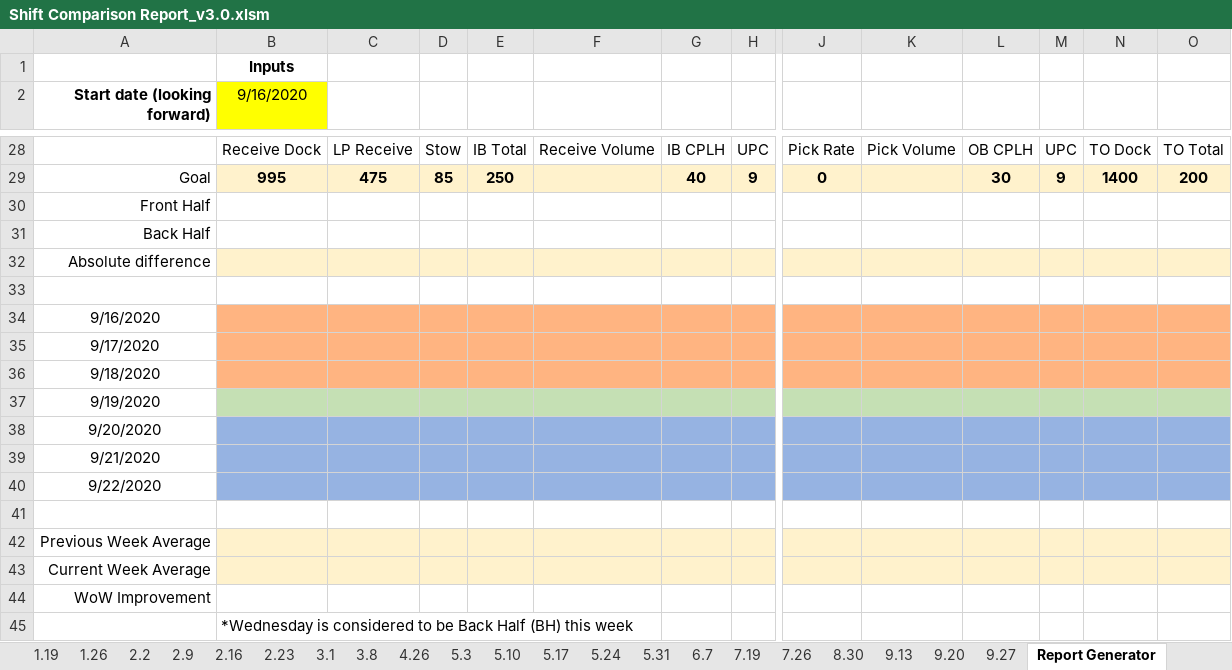
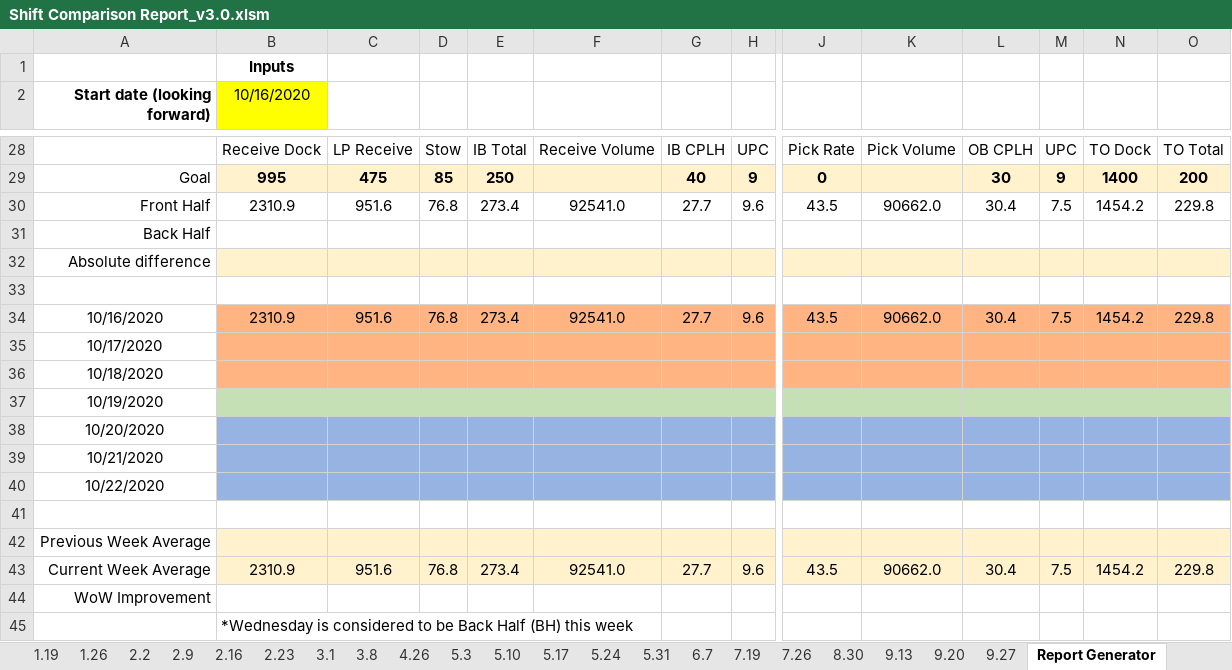
Before and after one commit to geovani-montoya/amazon_shift_comparison_reports_automation, an Excel workbook: Shift Comparison Report_v3.0.xlsm, sheet Report Generator, drawn as a sheet; only a part is shown, gaps mark what is left out; values as stored, in another font and other column widths than the file's, no borders; charts and pictures and conditional formats not drawn; removed rows and columns are numbered as before the commit, all else as after; rows hold the shown columns only; the diff covers the shown part only; the diff names each change by its address in the sheet, - before the commit and + after, or states it on an @@ line.

```diff
--- a/Shift Comparison Report_v3.0.xlsm (sheet Report Generator)
+++ b/Shift Comparison Report_v3.0.xlsm (sheet Report Generator)
-B2: 9/16/2020
+B2: 10/16/2020
-row 30: Front Half
+row 30: Front Half | 2310.9 | 951.6 | 76.8 | 273.4 | 92541.0 | 27.7 | 9.6 | 43.5 | 90662.0 | 30.4 | 7.5 | 1454.2 | 229.8
-row 34: 9/16/2020
+row 34: 10/16/2020 | 2310.9 | 951.6 | 76.8 | 273.4 | 92541.0 | 27.7 | 9.6 | 43.5 | 90662.0 | 30.4 | 7.5 | 1454.2 | 229.8
-A35 (Start date (looking forward)): 9/17/2020
+A35 (Start date (looking forward)): 10/17/2020
-A36 (Start date (looking forward)): 9/18/2020
+A36 (Start date (looking forward)): 10/18/2020
-A37 (Start date (looking forward)): 9/19/2020
+A37 (Start date (looking forward)): 10/19/2020
-A38 (Start date (looking forward)): 9/20/2020
+A38 (Start date (looking forward)): 10/20/2020
-A39 (Start date (looking forward)): 9/21/2020
+A39 (Start date (looking forward)): 10/21/2020
-A40 (Start date (looking forward)): 9/22/2020
+A40 (Start date (looking forward)): 10/22/2020
-row 43: Current Week Average
+row 43: Current Week Average | 2310.9 | 951.6 | 76.8 | 273.4 | 92541.0 | 27.7 | 9.6 | 43.5 | 90662.0 | 30.4 | 7.5 | 1454.2 | 229.8
```
Also changed, not shown: 9 added rows and 9 removed rows elsewhere in this sheet.
